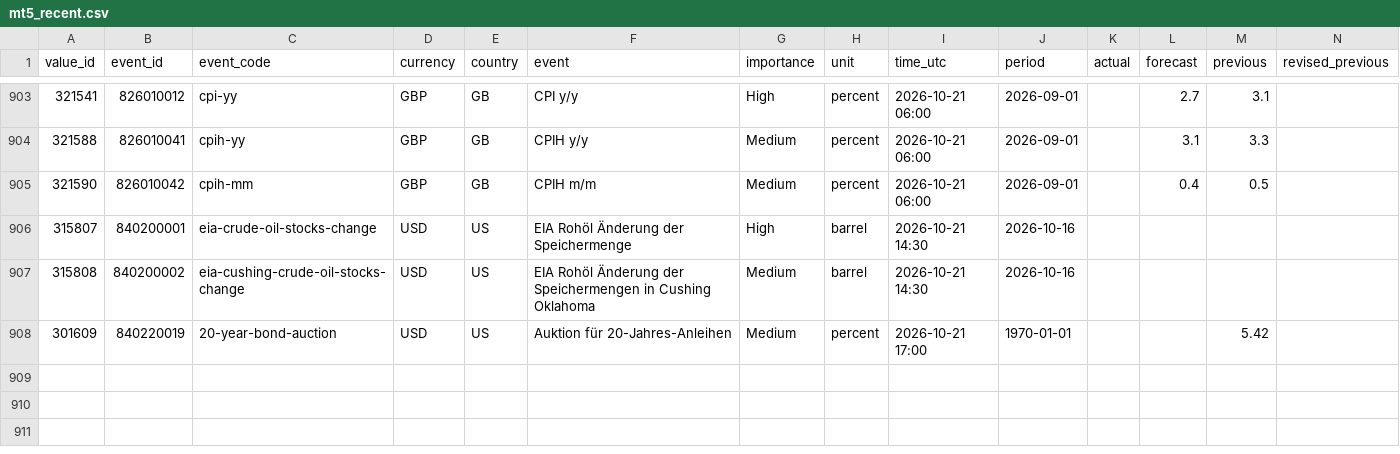
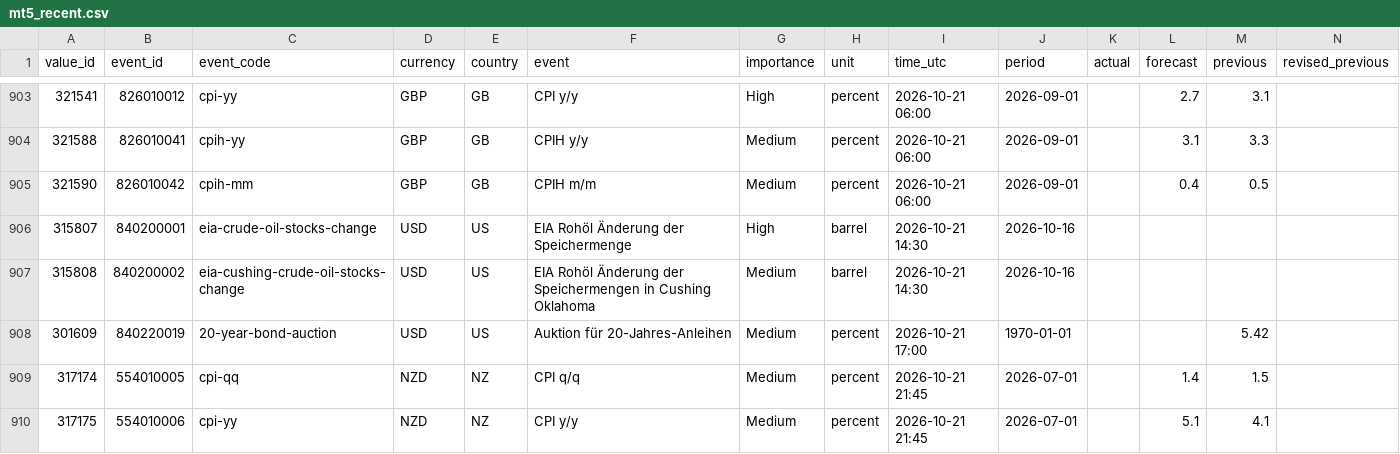
Before and after one commit to MazohFX/taco-strategy-lab, a CSV file: data/macro_calendar/mt5_recent.csv, drawn as a sheet; only a part is shown, gaps mark what is left out; rows hold the shown columns only; the diff names each change by its address in the sheet, - before the commit and + after, or states it on an @@ line.

```diff
--- a/data/macro_calendar/mt5_recent.csv
+++ b/data/macro_calendar/mt5_recent.csv
+row 909: 317174 | 554010005 | cpi-qq | NZD | NZ | CPI q/q | Medium | percent | 2026-10-21 21:45 | 2026-07-01 |  | 1.4 | 1.5
+row 910: 317175 | 554010006 | cpi-yy | NZD | NZ | CPI y/y | Medium | percent | 2026-10-21 21:45 | 2026-07-01 |  | 5.1 | 4.1
```
Also changed, not shown: 1 other file.
